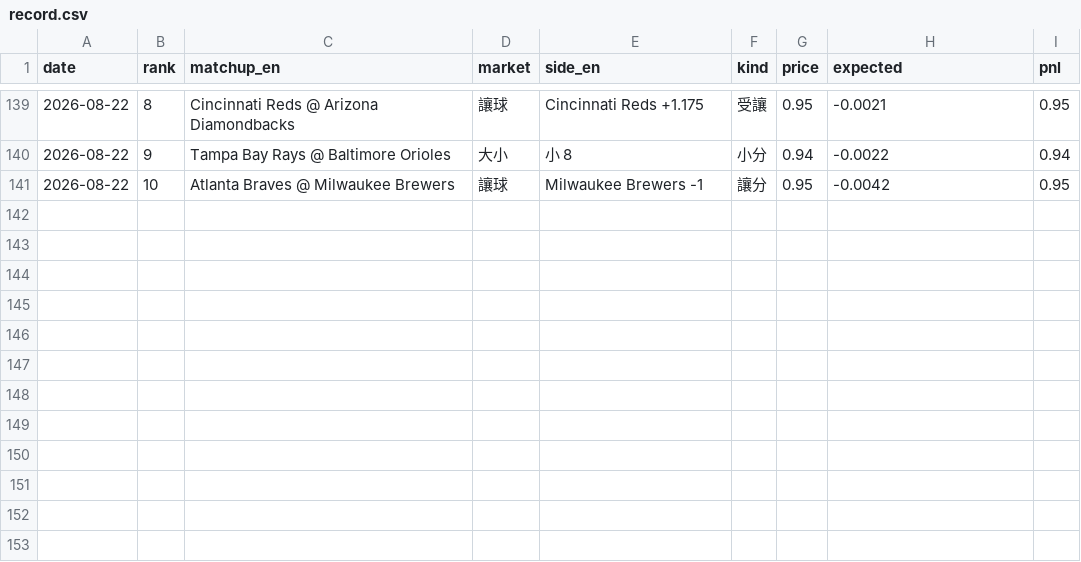
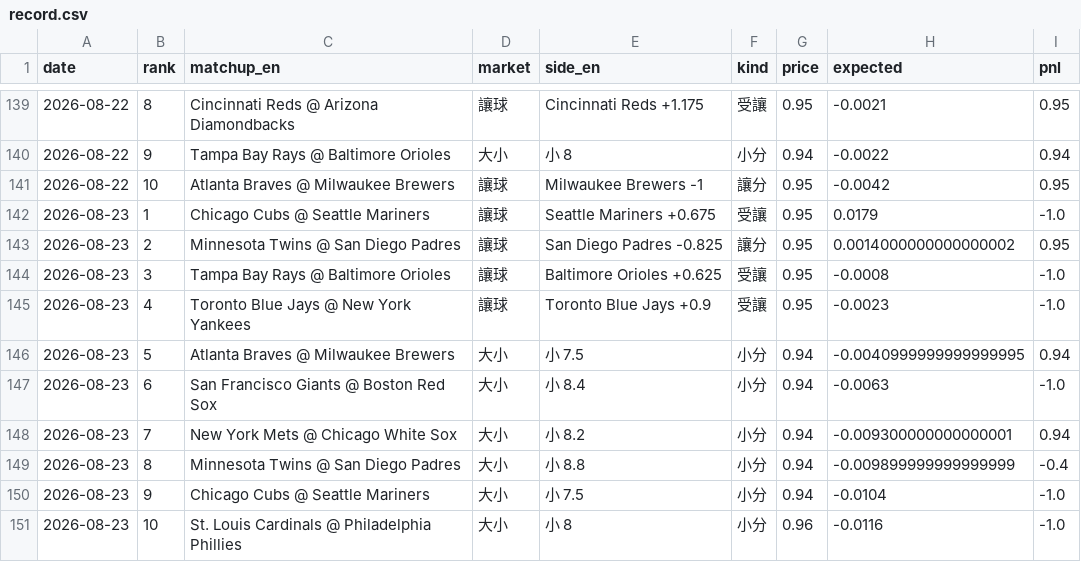
Before and after one commit to GizzyJeans/MLB, a CSV file: data/record.csv, drawn as a sheet; only a part is shown, gaps mark what is left out.

```diff
--- a/data/record.csv
+++ b/data/record.csv
@@ -141 +141,11 @@ date,rank,matchup_en,market,side_en,kind,price,expected,pnl
 2026-08-22,10,Atlanta Braves @ Milwaukee Brewers,讓球,Milwaukee Brewers -1,讓分,0.95,-0.0042,0.95
+2026-08-23,1,Chicago Cubs @ Seattle Mariners,讓球,Seattle Mariners +0.675,受讓,0.95,0.0179,-1.0
+2026-08-23,2,Minnesota Twins @ San Diego Padres,讓球,San Diego Padres -0.825,讓分,0.95,0.0014000000000000002,0.95
+2026-08-23,3,Tampa Bay Rays @ Baltimore Orioles,讓球,Baltimore Orioles +0.625,受讓,0.95,-0.0008,-1.0
+2026-08-23,4,Toronto Blue Jays @ New York Yankees,讓球,Toronto Blue Jays +0.9,受讓,0.95,-0.0023,-1.0
+2026-08-23,5,Atlanta Braves @ Milwaukee Brewers,大小,小 7.5,小分,0.94,-0.0040999999999999995,0.94
+2026-08-23,6,San Francisco Giants @ Boston Red Sox,大小,小 8.4,小分,0.94,-0.0063,-1.0
+2026-08-23,7,New York Mets @ Chicago White Sox,大小,小 8.2,小分,0.94,-0.009300000000000001,0.94
+2026-08-23,8,Minnesota Twins @ San Diego Padres,大小,小 8.8,小分,0.94,-0.009899999999999999,-0.4
+2026-08-23,9,Chicago Cubs @ Seattle Mariners,大小,小 7.5,小分,0.94,-0.0104,-1.0
+2026-08-23,10,St. Louis Cardinals @ Philadelphia Phillies,大小,小 8,小分,0.96,-0.0116,-1.0
```
Also changed, not shown: 4 other files.
